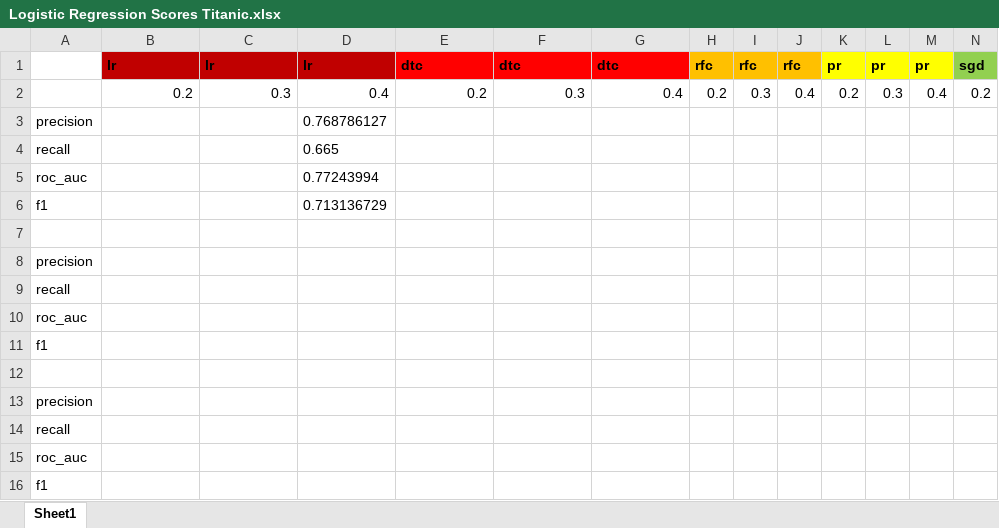
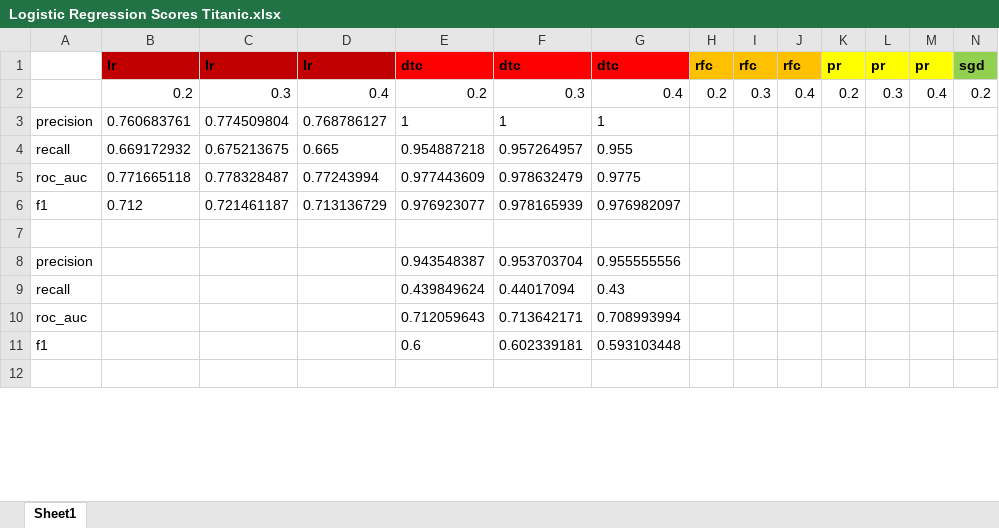
Before and after one commit to lynstanford/machine-learning-projects, an Excel workbook: supervised-learning/regression/logistic-regression/Logistic Regression Scores Titanic.xlsx, sheet Sheet1, drawn as a sheet; only a part is shown; values as stored, in another font and other column widths than the file's, no borders; removed rows and columns are numbered as before the commit, all else as after; rows hold the shown columns only; the diff covers the shown part only; the diff names each change by its address in the sheet, - before the commit and + after, or states it on an @@ line.

```diff
--- a/supervised-learning/regression/logistic-regression/Logistic Regression Scores Titanic.xlsx (sheet Sheet1)
+++ b/supervised-learning/regression/logistic-regression/Logistic Regression Scores Titanic.xlsx (sheet Sheet1)
-B3: (empty)
+B3: 0.760683761
-C3: (empty)
+C3: 0.774509804
-E3: (empty)
+E3: 1
-F3: (empty)
+F3: 1
-G3: (empty)
+G3: 1
-B4: (empty)
+B4: 0.669172932
-C4: (empty)
+C4: 0.675213675
-E4: (empty)
+E4: 0.954887218
-F4: (empty)
+F4: 0.957264957
-G4: (empty)
+G4: 0.955
-B5: (empty)
+B5: 0.771665118
-C5: (empty)
+C5: 0.778328487
-E5: (empty)
+E5: 0.977443609
-F5: (empty)
+F5: 0.978632479
-G5: (empty)
+G5: 0.9775
-B6: (empty)
+B6: 0.712
-C6: (empty)
+C6: 0.721461187
-E6: (empty)
+E6: 0.976923077
-F6: (empty)
+F6: 0.978165939
-G6: (empty)
+G6: 0.976982097
-row 8: precision
-row 9: recall
-row 10: roc_auc
-row 11: f1
+row 8: precision |  |  |  | 0.943548387 | 0.953703704 | 0.955555556
+row 9: recall |  |  |  | 0.439849624 | 0.44017094 | 0.43
+row 10: roc_auc |  |  |  | 0.712059643 | 0.713642171 | 0.708993994
+row 11: f1 |  |  |  | 0.6 | 0.602339181 | 0.593103448
-row 13: precision
-row 14: recall
-row 15: roc_auc
-row 16: f1
```
Also changed, not shown: 4 added rows elsewhere in this sheet, 1 other file.
